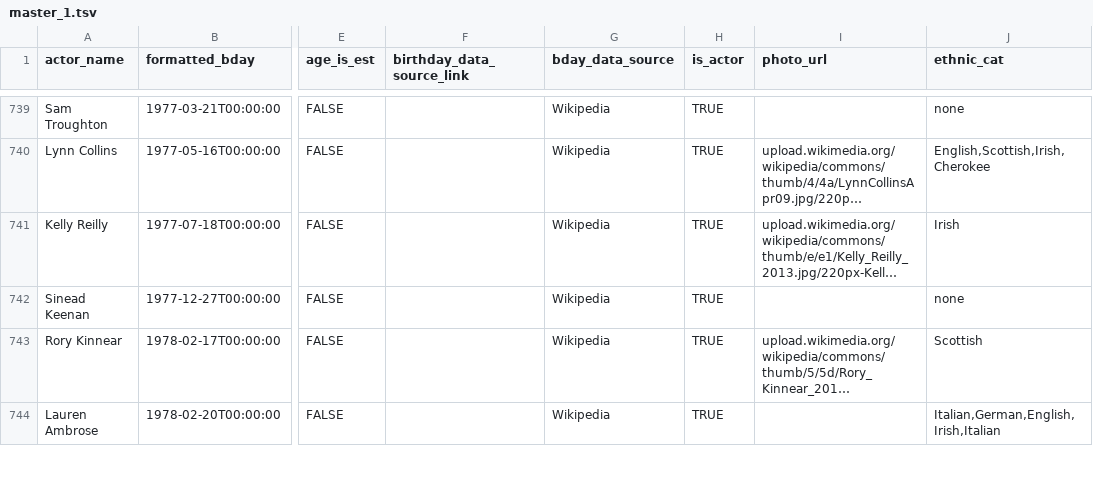
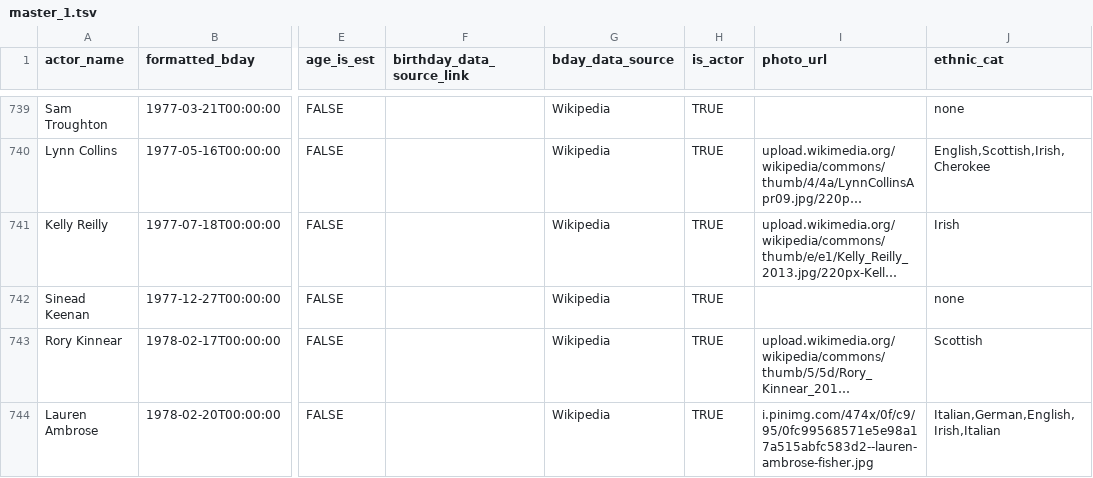
Before and after one commit to ewlin/shakespeare_production_data, a TSV file: data/master_1.tsv, drawn as a sheet; only a part is shown, gaps mark what is left out; long unchanged cells end in …; the diff covers the shown part only; the diff names each change by its address in the sheet, - before the commit and + after, or states it on an @@ line.

Commit message:
data updates 9/23

```diff
--- a/data/master_1.tsv
+++ b/data/master_1.tsv
-I744 (photo_url): (empty)
+I744 (photo_url): i.pinimg.com/474x/0f/c9/95/0fc99568571e5e98a17a515abfc583d2--lauren-ambrose-fisher.jpg
```
Also changed, not shown: 7 edited cells elsewhere in this file, data/ages/cleopatra_ages.tsv.
